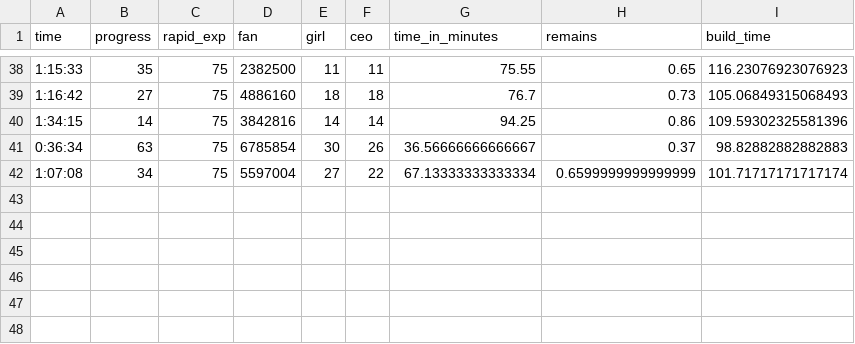
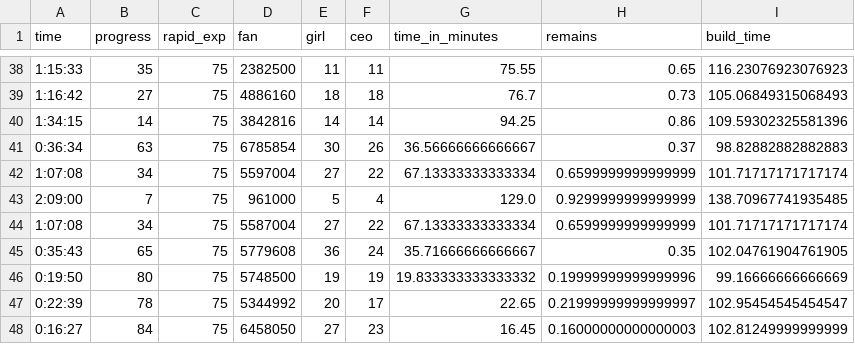
Before and after one commit to rogersoh/datascience, a CSV file: data/club_building.csv, drawn as a sheet; only a part is shown, gaps mark what is left out.

Commit message:
append data on 23 Mar 25

```diff
--- a/data/club_building.csv
+++ b/data/club_building.csv
@@ -42 +42,7 @@ time,progress,rapid_exp,fan,girl,ceo,time_in_minutes,remains,build_time
 1:07:08,34,75,5597004,27,22,67.13333333333334,0.6599999999999999,101.71717171717174
+2:09:00,7,75,961000,5,4,129.0,0.9299999999999999,138.70967741935485
+1:07:08,34,75,5587004,27,22,67.13333333333334,0.6599999999999999,101.71717171717174
+0:35:43,65,75,5779608,36,24,35.71666666666667,0.35,102.04761904761905
+0:19:50,80,75,5748500,19,19,19.833333333333332,0.19999999999999996,99.16666666666669
+0:22:39,78,75,5344992,20,17,22.65,0.21999999999999997,102.95454545454547
+0:16:27,84,75,6458050,27,23,16.45,0.16000000000000003,102.81249999999999
```
